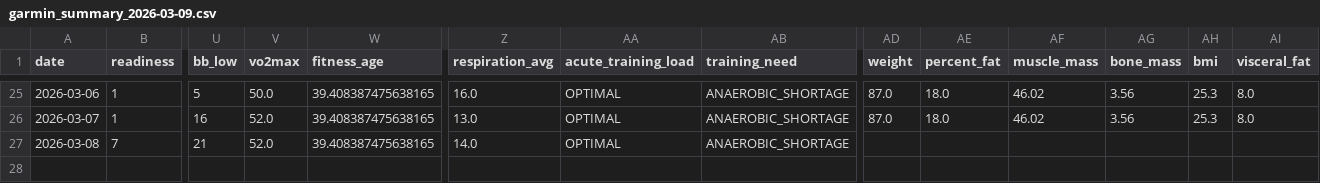
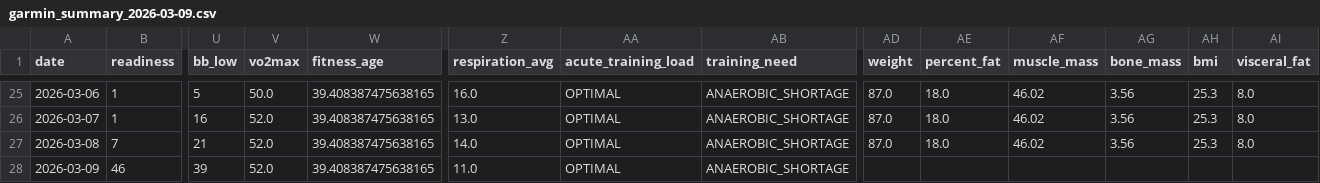
Before and after one commit to tijuanajack/GarminDataPull, a CSV file: garmin_agent/data/garmin_summary_2026-03-09.csv, drawn as a sheet; only a part is shown, gaps mark what is left out; rows hold the shown columns only; the diff names each change by its address in the sheet, - before the commit and + after, or states it on an @@ line.

```diff
--- a/garmin_agent/data/garmin_summary_2026-03-09.csv
+++ b/garmin_agent/data/garmin_summary_2026-03-09.csv
-AD27 (weight): (empty)
+AD27 (weight): 87.0
-AE27 (percent_fat): (empty)
+AE27 (percent_fat): 18.0
-AF27 (muscle_mass): (empty)
+AF27 (muscle_mass): 46.02
-AG27 (bone_mass): (empty)
+AG27 (bone_mass): 3.56
-AH27 (bmi): (empty)
+AH27 (bmi): 25.3
-AI27 (visceral_fat): (empty)
+AI27 (visceral_fat): 8.0
+row 28: 2026-03-09 | 46 | 39 | 52.0 | 39.408387475638165 | 11.0 | OPTIMAL | ANAEROBIC_SHORTAGE
```
